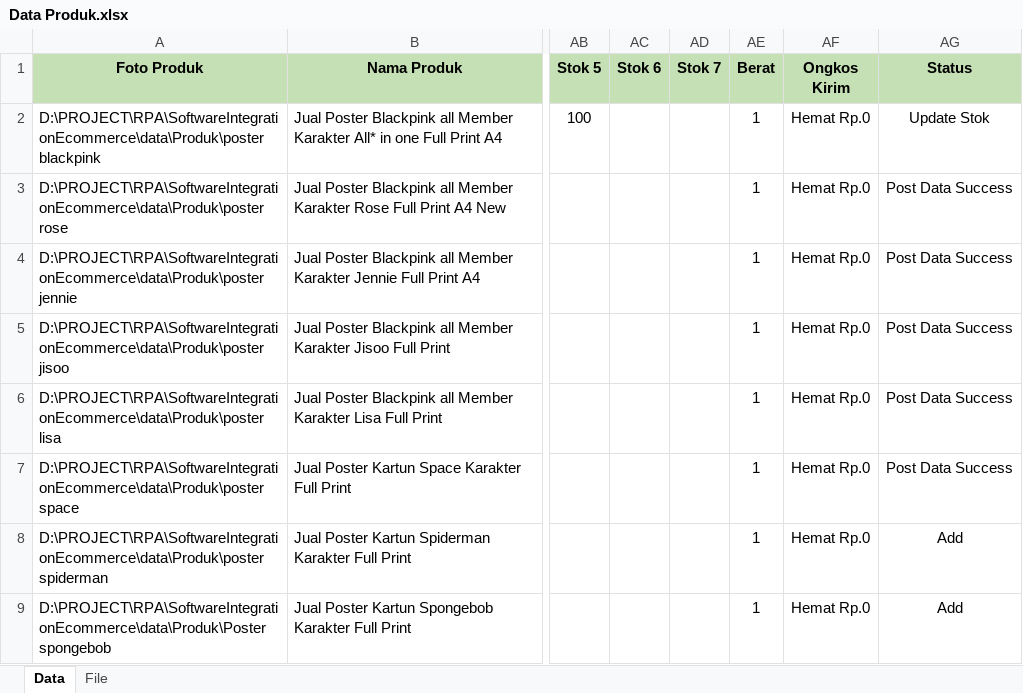
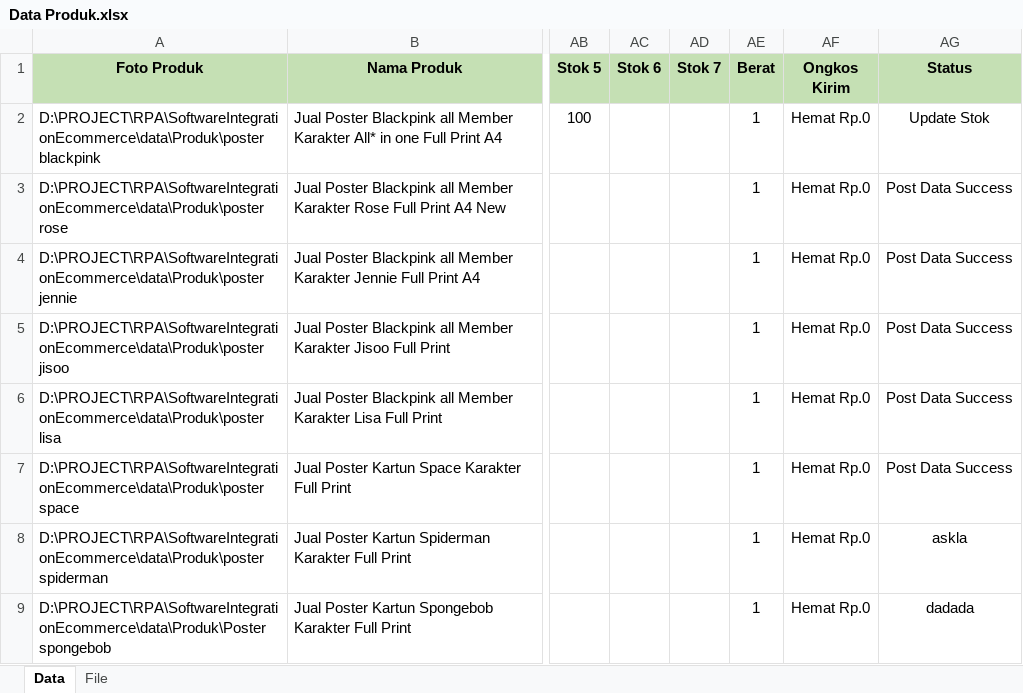
Before and after one commit to ricotaffarel/SoftwareIntegrationEcommerce, an Excel workbook: data/Data Produk.xlsx, sheet Data, drawn as a sheet; only a part is shown, gaps mark what is left out; values as stored, in another font and other column widths than the file's, no borders; the diff names each change by its address in the sheet, - before the commit and + after, or states it on an @@ line.

```diff
--- a/data/Data Produk.xlsx (sheet Data)
+++ b/data/Data Produk.xlsx (sheet Data)
-AG8 (Status): Add
+AG8 (Status): askla
-AG9 (Status): Add
+AG9 (Status): dadada
```
Also changed, not shown: 31 other files.
